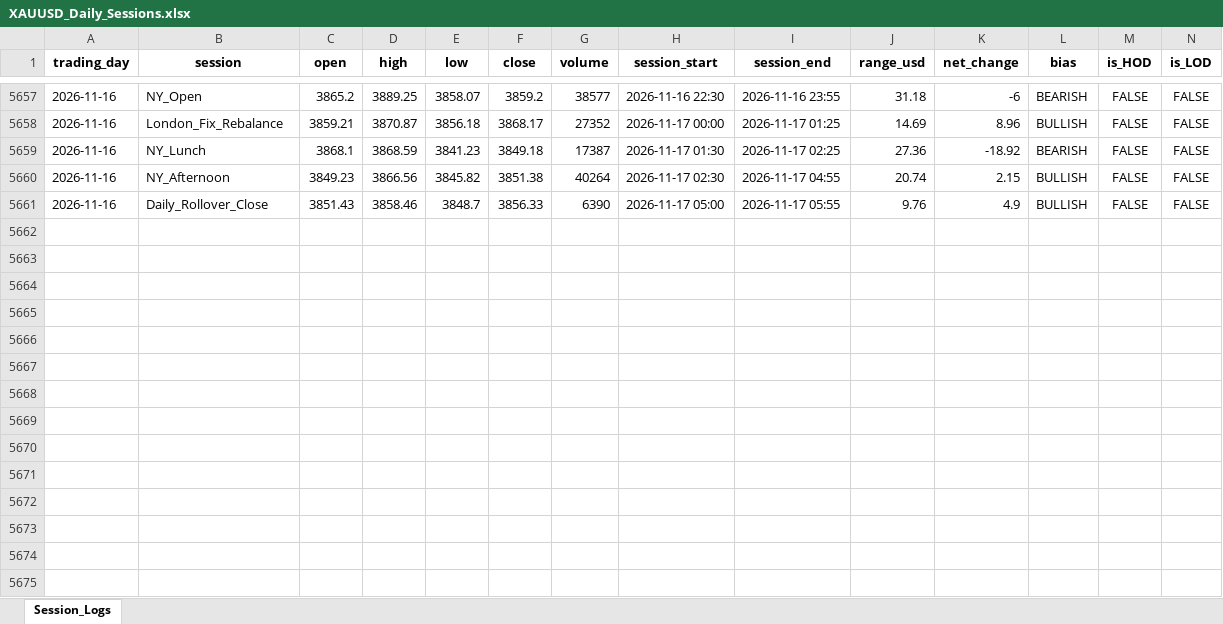
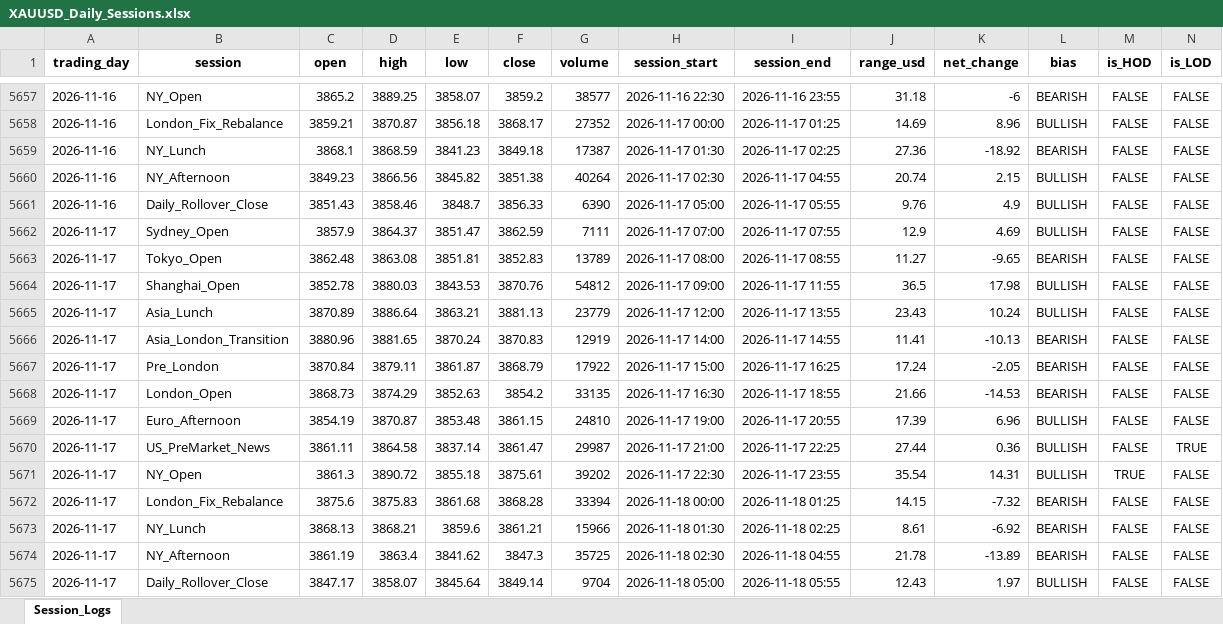
Before and after one commit to Jamesssurfer/XAUUSD-SessionTracker, an Excel workbook: XAUUSD_Daily_Sessions.xlsx, sheet Session_Logs, drawn as a sheet; only a part is shown, gaps mark what is left out; values as stored, in another font and other column widths than the file's, no borders; the diff names each change by its address in the sheet, - before the commit and + after, or states it on an @@ line.

Commit message:
Automated daily session update: 2026-11-18 06:16

```diff
--- a/XAUUSD_Daily_Sessions.xlsx (sheet Session_Logs)
+++ b/XAUUSD_Daily_Sessions.xlsx (sheet Session_Logs)
+row 5662: 2026-11-17 | Sydney_Open | 3857.9 | 3864.37 | 3851.47 | 3862.59 | 7111 | 2026-11-17 07:00 | 2026-11-17 07:55 | 12.9 | 4.69 | BULLISH | FALSE | FALSE
+row 5663: 2026-11-17 | Tokyo_Open | 3862.48 | 3863.08 | 3851.81 | 3852.83 | 13789 | 2026-11-17 08:00 | 2026-11-17 08:55 | 11.27 | -9.65 | BEARISH | FALSE | FALSE
+row 5664: 2026-11-17 | Shanghai_Open | 3852.78 | 3880.03 | 3843.53 | 3870.76 | 54812 | 2026-11-17 09:00 | 2026-11-17 11:55 | 36.5 | 17.98 | BULLISH | FALSE | FALSE
+row 5665: 2026-11-17 | Asia_Lunch | 3870.89 | 3886.64 | 3863.21 | 3881.13 | 23779 | 2026-11-17 12:00 | 2026-11-17 13:55 | 23.43 | 10.24 | BULLISH | FALSE | FALSE
+row 5666: 2026-11-17 | Asia_London_Transition | 3880.96 | 3881.65 | 3870.24 | 3870.83 | 12919 | 2026-11-17 14:00 | 2026-11-17 14:55 | 11.41 | -10.13 | BEARISH | FALSE | FALSE
+row 5667: 2026-11-17 | Pre_London | 3870.84 | 3879.11 | 3861.87 | 3868.79 | 17922 | 2026-11-17 15:00 | 2026-11-17 16:25 | 17.24 | -2.05 | BEARISH | FALSE | FALSE
+row 5668: 2026-11-17 | London_Open | 3868.73 | 3874.29 | 3852.63 | 3854.2 | 33135 | 2026-11-17 16:30 | 2026-11-17 18:55 | 21.66 | -14.53 | BEARISH | FALSE | FALSE
+row 5669: 2026-11-17 | Euro_Afternoon | 3854.19 | 3870.87 | 3853.48 | 3861.15 | 24810 | 2026-11-17 19:00 | 2026-11-17 20:55 | 17.39 | 6.96 | BULLISH | FALSE | FALSE
+row 5670: 2026-11-17 | US_PreMarket_News | 3861.11 | 3864.58 | 3837.14 | 3861.47 | 29987 | 2026-11-17 21:00 | 2026-11-17 22:25 | 27.44 | 0.36 | BULLISH | FALSE | TRUE
+row 5671: 2026-11-17 | NY_Open | 3861.3 | 3890.72 | 3855.18 | 3875.61 | 39202 | 2026-11-17 22:30 | 2026-11-17 23:55 | 35.54 | 14.31 | BULLISH | TRUE | FALSE
+row 5672: 2026-11-17 | London_Fix_Rebalance | 3875.6 | 3875.83 | 3861.68 | 3868.28 | 33394 | 2026-11-18 00:00 | 2026-11-18 01:25 | 14.15 | -7.32 | BEARISH | FALSE | FALSE
+row 5673: 2026-11-17 | NY_Lunch | 3868.13 | 3868.21 | 3859.6 | 3861.21 | 15966 | 2026-11-18 01:30 | 2026-11-18 02:25 | 8.61 | -6.92 | BEARISH | FALSE | FALSE
+row 5674: 2026-11-17 | NY_Afternoon | 3861.19 | 3863.4 | 3841.62 | 3847.3 | 35725 | 2026-11-18 02:30 | 2026-11-18 04:55 | 21.78 | -13.89 | BEARISH | FALSE | FALSE
+row 5675: 2026-11-17 | Daily_Rollover_Close | 3847.17 | 3858.07 | 3845.64 | 3849.14 | 9704 | 2026-11-18 05:00 | 2026-11-18 05:55 | 12.43 | 1.97 | BULLISH | FALSE | FALSE
```
